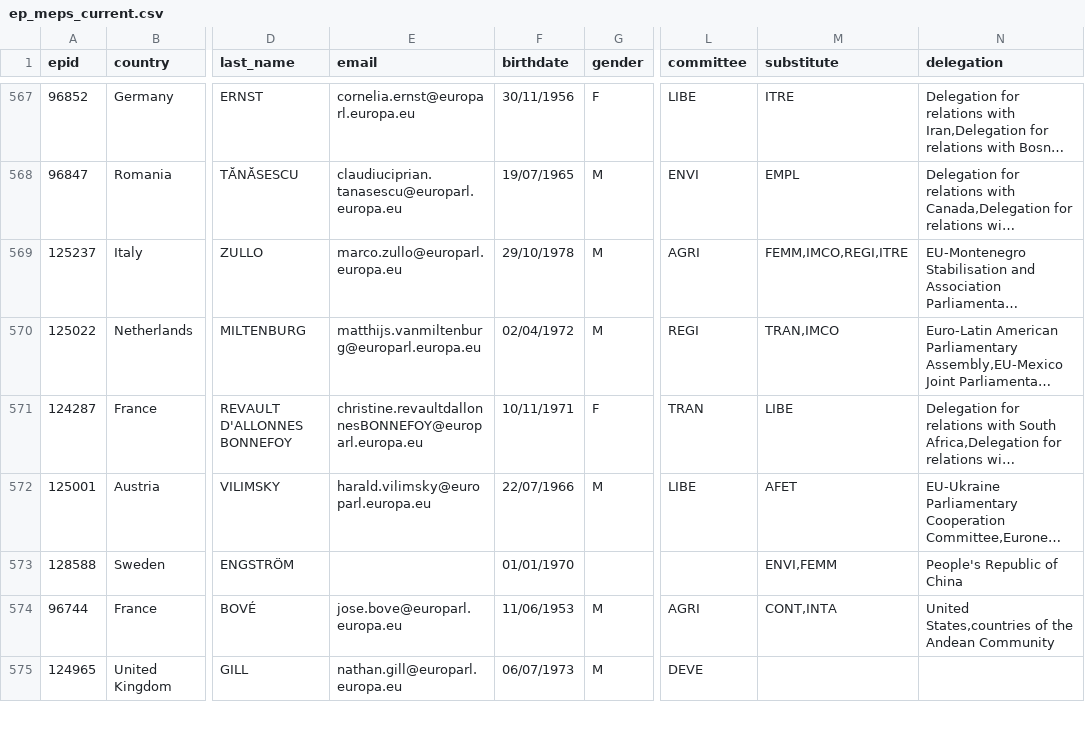
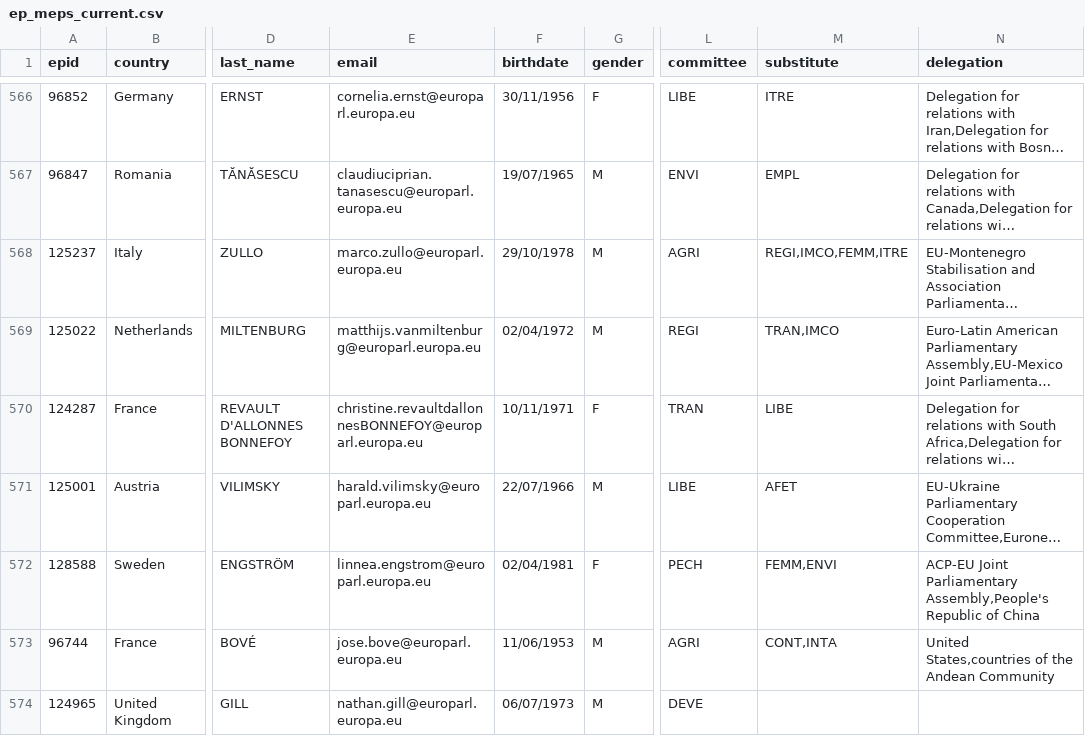
Before and after one commit to TechToThePeople/parltrack-tools, a CSV file: ep_meps_current.csv, drawn as a sheet; only a part is shown, gaps mark what is left out; long unchanged cells end in …; addresses are those after the commit; the diff covers the shown part only; the diff names each change by its address in the sheet, - before the commit and + after, or states it on an @@ line.

```diff
--- a/ep_meps_current.csv
+++ b/ep_meps_current.csv
-M568 (substitute): FEMM,IMCO,REGI,ITRE
+M568 (substitute): REGI,IMCO,FEMM,ITRE
-E572 (email): (empty)
+E572 (email): linnea.engstrom@europarl.europa.eu
-F572 (birthdate): 01/01/1970
+F572 (birthdate): 02/04/1981
-G572 (gender): (empty)
+G572 (gender): F
-L572 (committee): (empty)
+L572 (committee): PECH
-M572 (substitute): ENVI,FEMM
+M572 (substitute): FEMM,ENVI
-N572 (delegation): People's Republic of China
+N572 (delegation): ACP-EU Joint Parliamentary Assembly,People's Republic of China
```
Also changed, not shown: 3 added rows, 3 removed rows, 4 moved rows and 69 edited cells elsewhere in this file, 3 other files.
